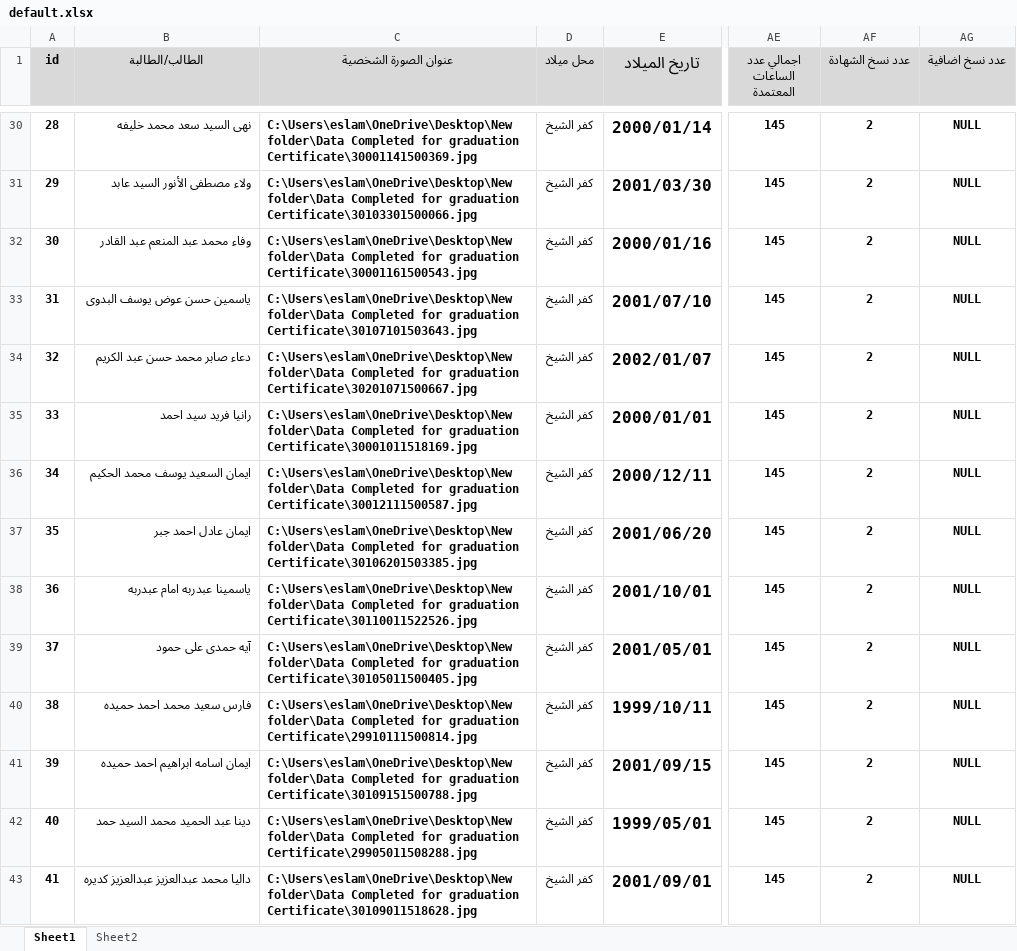
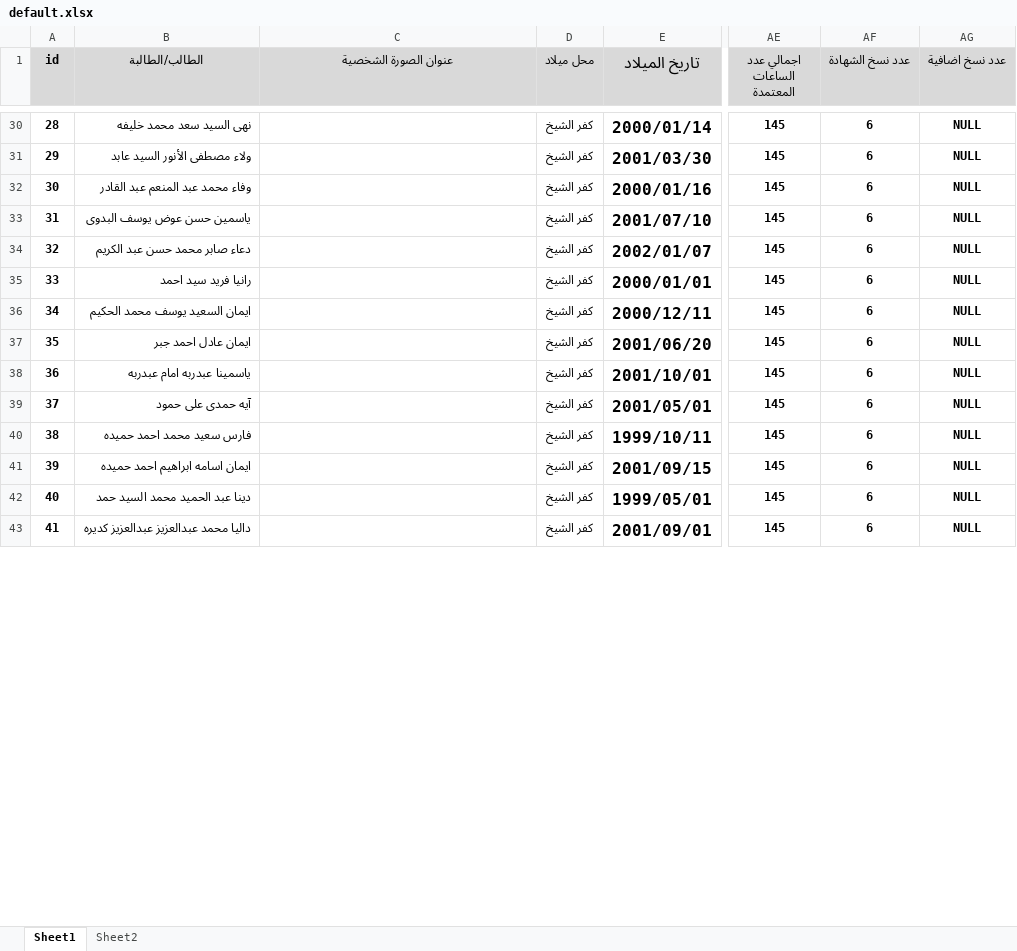
Before and after one commit to eslamghazi/graduationCertificate, an Excel workbook: src/assets/excelSheets/default.xlsx, sheet Sheet1, drawn as a sheet; only a part is shown, gaps mark what is left out; values as stored, in another font and other column widths than the file's, no borders; conditional formats not drawn; the diff covers the shown part only; the diff names each change by its address in the sheet, - before the commit and + after, or states it on an @@ line.

```diff
--- a/src/assets/excelSheets/default.xlsx (sheet Sheet1)
+++ b/src/assets/excelSheets/default.xlsx (sheet Sheet1)
-C30 (عنوان الصورة الشخصية): C:\Users\eslam\OneDrive\Desktop\New folder\Data Completed for graduation Certificate\30001141500369.jpg
+C30 (عنوان الصورة الشخصية): (empty)
-AF30:AF43 (عدد نسخ الشهادة): 2
+AF30:AF43 (عدد نسخ الشهادة): 6
-C31 (عنوان الصورة الشخصية): C:\Users\eslam\OneDrive\Desktop\New folder\Data Completed for graduation Certificate\30103301500066.jpg
+C31 (عنوان الصورة الشخصية): (empty)
-C32 (عنوان الصورة الشخصية): C:\Users\eslam\OneDrive\Desktop\New folder\Data Completed for graduation Certificate\30001161500543.jpg
+C32 (عنوان الصورة الشخصية): (empty)
-C33 (عنوان الصورة الشخصية): C:\Users\eslam\OneDrive\Desktop\New folder\Data Completed for graduation Certificate\30107101503643.jpg
+C33 (عنوان الصورة الشخصية): (empty)
-C34 (عنوان الصورة الشخصية): C:\Users\eslam\OneDrive\Desktop\New folder\Data Completed for graduation Certificate\30201071500667.jpg
+C34 (عنوان الصورة الشخصية): (empty)
-C35 (عنوان الصورة الشخصية): C:\Users\eslam\OneDrive\Desktop\New folder\Data Completed for graduation Certificate\30001011518169.jpg
+C35 (عنوان الصورة الشخصية): (empty)
-C36 (عنوان الصورة الشخصية): C:\Users\eslam\OneDrive\Desktop\New folder\Data Completed for graduation Certificate\30012111500587.jpg
+C36 (عنوان الصورة الشخصية): (empty)
-C37 (عنوان الصورة الشخصية): C:\Users\eslam\OneDrive\Desktop\New folder\Data Completed for graduation Certificate\30106201503385.jpg
+C37 (عنوان الصورة الشخصية): (empty)
-C38 (عنوان الصورة الشخصية): C:\Users\eslam\OneDrive\Desktop\New folder\Data Completed for graduation Certificate\30110011522526.jpg
+C38 (عنوان الصورة الشخصية): (empty)
-C39 (عنوان الصورة الشخصية): C:\Users\eslam\OneDrive\Desktop\New folder\Data Completed for graduation Certificate\30105011500405.jpg
+C39 (عنوان الصورة الشخصية): (empty)
-C40 (عنوان الصورة الشخصية): C:\Users\eslam\OneDrive\Desktop\New folder\Data Completed for graduation Certificate\29910111500814.jpg
+C40 (عنوان الصورة الشخصية): (empty)
-C41 (عنوان الصورة الشخصية): C:\Users\eslam\OneDrive\Desktop\New folder\Data Completed for graduation Certificate\30109151500788.jpg
+C41 (عنوان الصورة الشخصية): (empty)
-C42 (عنوان الصورة الشخصية): C:\Users\eslam\OneDrive\Desktop\New folder\Data Completed for graduation Certificate\29905011508288.jpg
+C42 (عنوان الصورة الشخصية): (empty)
-C43 (عنوان الصورة الشخصية): C:\Users\eslam\OneDrive\Desktop\New folder\Data Completed for graduation Certificate\30109011518628.jpg
+C43 (عنوان الصورة الشخصية): (empty)
```
Also changed, not shown: 1385 edited cells elsewhere in this sheet, sheet Sheet2, src/assets/Some useful tricks/Some useful excel formulas.xlsx, 15 other files.
